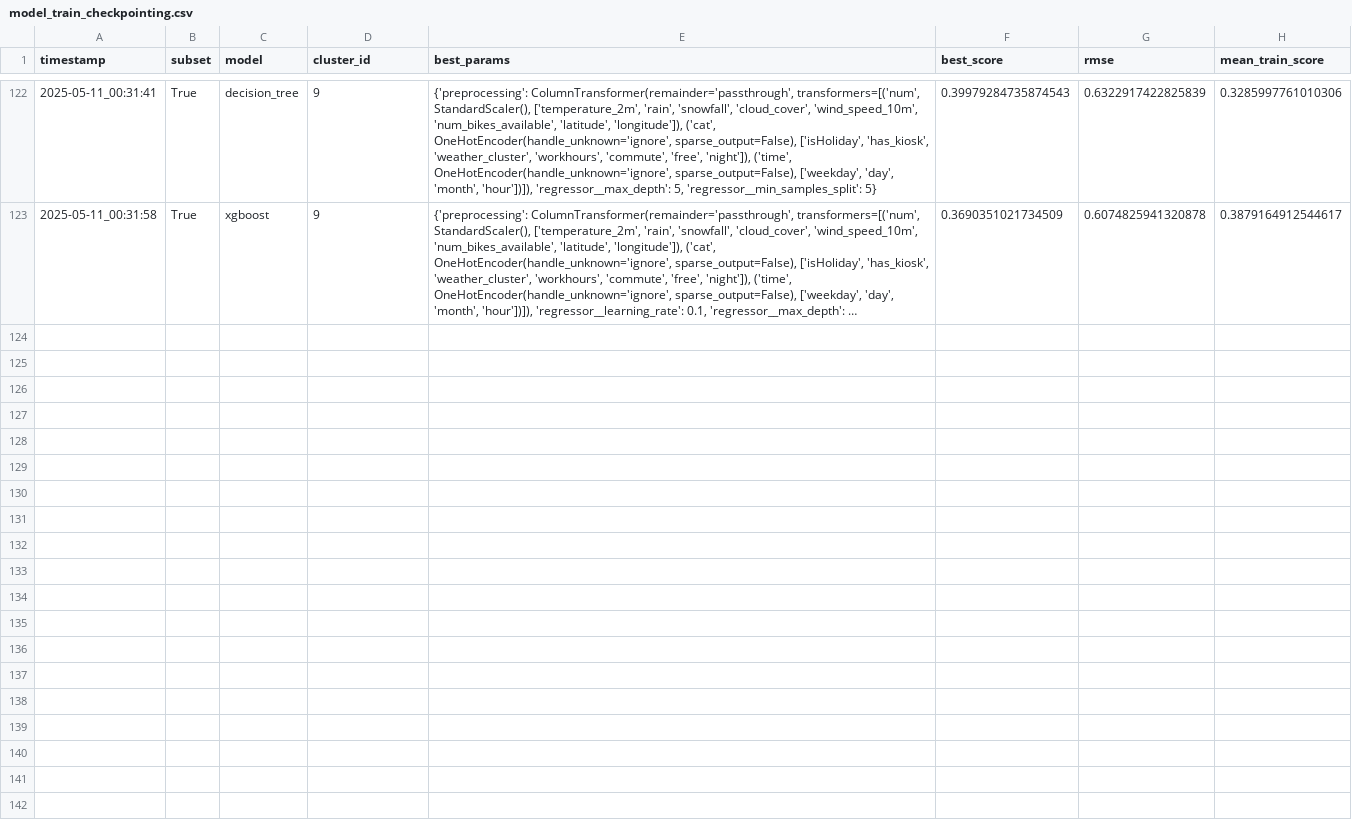
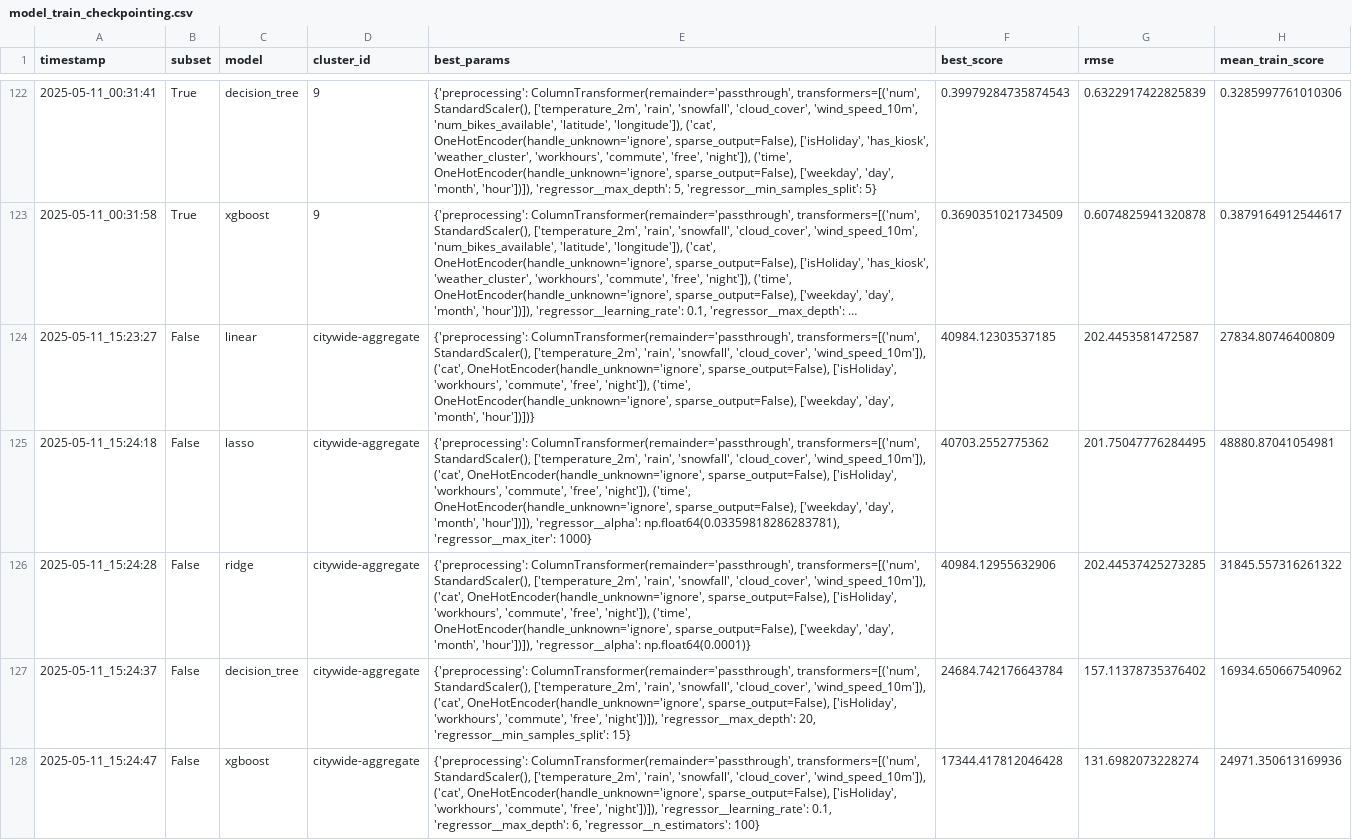
Before and after one commit to linusha/rental-bike-predictions, a CSV file: checkpoints/model_train_checkpointing.csv, drawn as a sheet; only a part is shown, gaps mark what is left out; long unchanged cells end in …; the diff names each change by its address in the sheet, - before the commit and + after, or states it on an @@ line.

Commit message:
Correct aggregated city-wide model with cleared output and results

```diff
--- a/checkpoints/model_train_checkpointing.csv
+++ b/checkpoints/model_train_checkpointing.csv
+row 124: 2025-05-11_15:23:27 | False | linear | citywide-aggregate | {'preprocessing': ColumnTransformer(remainder='passthrough', transformers=[('num', StandardScaler(), ['temperature_2m', 'rain', 'snowfall', 'cloud_cover', 'wind_speed_10m']), ('cat', OneHotEncoder(handle_unknown='ignore', sparse_output=False), ['isHoliday', 'workhours', 'commute', 'free', 'night']), ('time', OneHotEncoder(handle_unknown='ignore', sparse_output=False), ['weekday', 'day', 'month', 'hour'])])} | 40984.12303537185 | 202.4453581472587 | 27834.80746400809
+row 125: 2025-05-11_15:24:18 | False | lasso | citywide-aggregate | {'preprocessing': ColumnTransformer(remainder='passthrough', transformers=[('num', StandardScaler(), ['temperature_2m', 'rain', 'snowfall', 'cloud_cover', 'wind_speed_10m']), ('cat', OneHotEncoder(handle_unknown='ignore', sparse_output=False), ['isHoliday', 'workhours', 'commute', 'free', 'night']), ('time', OneHotEncoder(handle_unknown='ignore', sparse_output=False), ['weekday', 'day', 'month', 'hour'])]), 'regressor__alpha': np.float64(0.03359818286283781), 'regressor__max_iter': 1000} | 40703.2552775362 | 201.75047776284495 | 48880.87041054981
+row 126: 2025-05-11_15:24:28 | False | ridge | citywide-aggregate | {'preprocessing': ColumnTransformer(remainder='passthrough', transformers=[('num', StandardScaler(), ['temperature_2m', 'rain', 'snowfall', 'cloud_cover', 'wind_speed_10m']), ('cat', OneHotEncoder(handle_unknown='ignore', sparse_output=False), ['isHoliday', 'workhours', 'commute', 'free', 'night']), ('time', OneHotEncoder(handle_unknown='ignore', sparse_output=False), ['weekday', 'day', 'month', 'hour'])]), 'regressor__alpha': np.float64(0.0001)} | 40984.12955632906 | 202.44537425273285 | 31845.557316261322
+row 127: 2025-05-11_15:24:37 | False | decision_tree | citywide-aggregate | {'preprocessing': ColumnTransformer(remainder='passthrough', transformers=[('num', StandardScaler(), ['temperature_2m', 'rain', 'snowfall', 'cloud_cover', 'wind_speed_10m']), ('cat', OneHotEncoder(handle_unknown='ignore', sparse_output=False), ['isHoliday', 'workhours', 'commute', 'free', 'night'])]), 'regressor__max_depth': 20, 'regressor__min_samples_split': 15} | 24684.742176643784 | 157.11378735376402 | 16934.650667540962
+row 128: 2025-05-11_15:24:47 | False | xgboost | citywide-aggregate | {'preprocessing': ColumnTransformer(remainder='passthrough', transformers=[('num', StandardScaler(), ['temperature_2m', 'rain', 'snowfall', 'cloud_cover', 'wind_speed_10m']), ('cat', OneHotEncoder(handle_unknown='ignore', sparse_output=False), ['isHoliday', 'workhours', 'commute', 'free', 'night'])]), 'regressor__learning_rate': 0.1, 'regressor__max_depth': 6, 'regressor__n_estimators': 100} | 17344.417812046428 | 131.6982073228274 | 24971.350613169936
```
Also changed, not shown: 11 other files.
